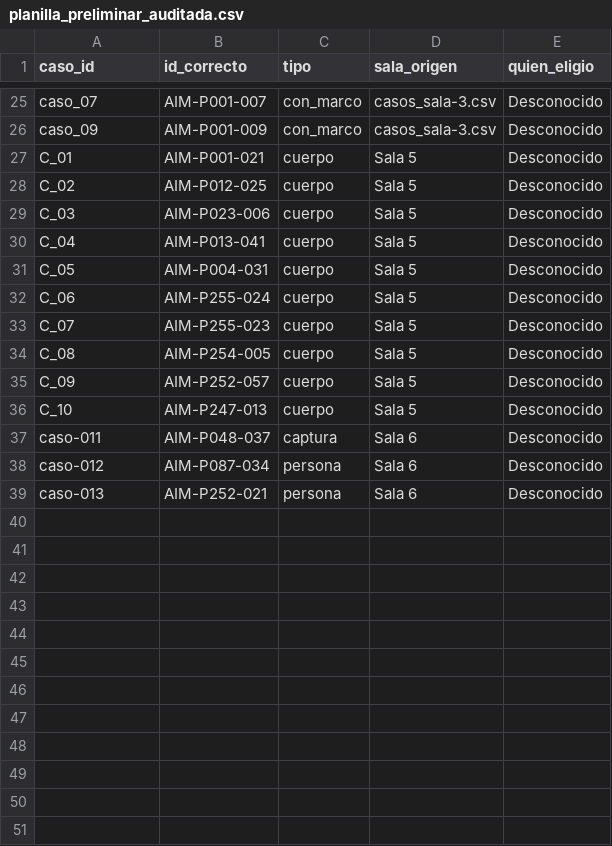
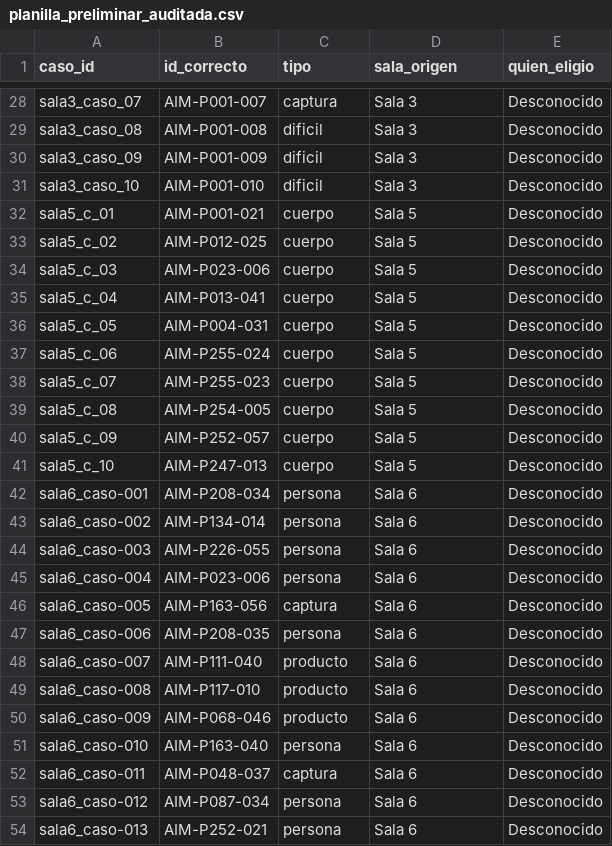
Before and after one commit to DevStudio-WorkSpace/RAG-V2, a CSV file: data/planilla_preliminar_auditada.csv, drawn as a sheet; only a part is shown, gaps mark what is left out; removed rows and columns are numbered as before the commit, all else as after; the diff covers the shown part only; the diff names each change by its address in the sheet, - before the commit and + after, or states it on an @@ line.

```diff
--- a/data/planilla_preliminar_auditada.csv
+++ b/data/planilla_preliminar_auditada.csv
-A28 (caso_id): caso_07
+A28 (caso_id): sala3_caso_07
-C28 (tipo): con_marco
+C28 (tipo): captura
-D28 (sala_origen): casos_sala-3.csv
+D28 (sala_origen): Sala 3
-row 26: caso_09 | AIM-P001-009 | con_marco | casos_sala-3.csv | Desconocido
+row 29: sala3_caso_08 | AIM-P001-008 | dificil | Sala 3 | Desconocido
+row 30: sala3_caso_09 | AIM-P001-009 | dificil | Sala 3 | Desconocido
+row 31: sala3_caso_10 | AIM-P001-010 | dificil | Sala 3 | Desconocido
-A32 (caso_id): C_01
+A32 (caso_id): sala5_c_01
-A33 (caso_id): C_02
+A33 (caso_id): sala5_c_02
-A34 (caso_id): C_03
+A34 (caso_id): sala5_c_03
-A35 (caso_id): C_04
+A35 (caso_id): sala5_c_04
-A36 (caso_id): C_05
+A36 (caso_id): sala5_c_05
-A37 (caso_id): C_06
+A37 (caso_id): sala5_c_06
-A38 (caso_id): C_07
+A38 (caso_id): sala5_c_07
-A39 (caso_id): C_08
+A39 (caso_id): sala5_c_08
-A40 (caso_id): C_09
+A40 (caso_id): sala5_c_09
-A41 (caso_id): C_10
+A41 (caso_id): sala5_c_10
+row 42: sala6_caso-001 | AIM-P208-034 | persona | Sala 6 | Desconocido
+row 43: sala6_caso-002 | AIM-P134-014 | persona | Sala 6 | Desconocido
+row 44: sala6_caso-003 | AIM-P226-055 | persona | Sala 6 | Desconocido
+row 45: sala6_caso-004 | AIM-P023-006 | persona | Sala 6 | Desconocido
+row 46: sala6_caso-005 | AIM-P163-056 | captura | Sala 6 | Desconocido
+row 47: sala6_caso-006 | AIM-P208-035 | persona | Sala 6 | Desconocido
+row 48: sala6_caso-007 | AIM-P111-040 | producto | Sala 6 | Desconocido
+row 49: sala6_caso-008 | AIM-P117-010 | producto | Sala 6 | Desconocido
+row 50: sala6_caso-009 | AIM-P068-046 | producto | Sala 6 | Desconocido
+row 51: sala6_caso-010 | AIM-P163-040 | persona | Sala 6 | Desconocido
-A52 (caso_id): caso-011
+A52 (caso_id): sala6_caso-011
-A53 (caso_id): caso-012
+A53 (caso_id): sala6_caso-012
-A54 (caso_id): caso-013
+A54 (caso_id): sala6_caso-013
```
Also changed, not shown: 13 added rows and 29 edited cells elsewhere in this file, data/planilla_oficial_limpia.csv, 24 other files.
